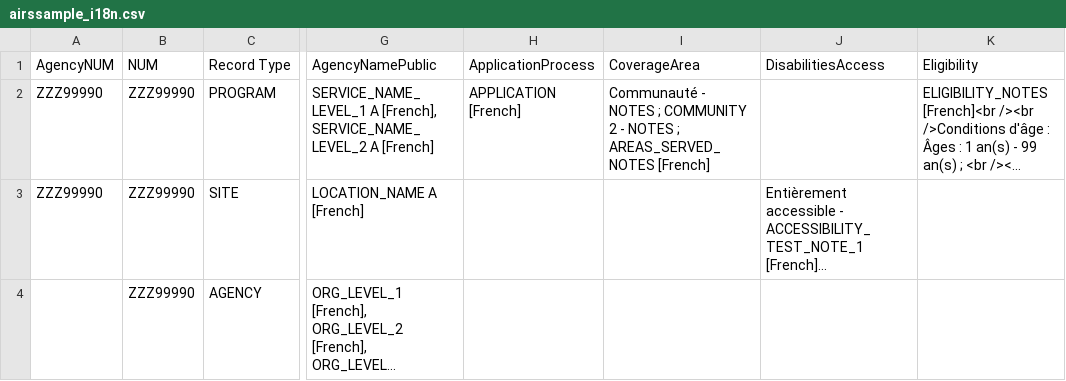
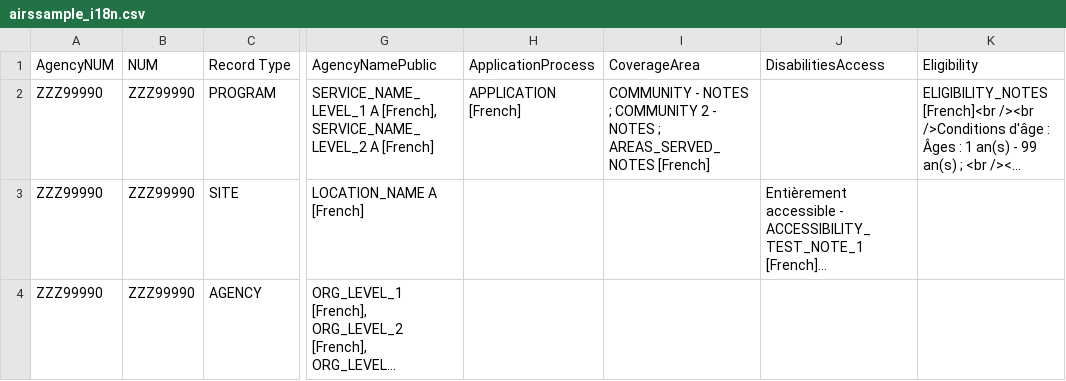
Before and after one commit to lambacck/airs2icarol, a CSV file: airssample_i18n.csv, drawn as a sheet; only a part is shown, gaps mark what is left out; long unchanged cells end in …; the diff names each change by its address in the sheet, - before the commit and + after, or states it on an @@ line.

Commit message:
Ensure AgencyNUM is populated for Agency records

```diff
--- a/airssample_i18n.csv
+++ b/airssample_i18n.csv
-I2 (CoverageArea): Communauté - NOTES…
+I2 (CoverageArea): COMMUNITY - NOTES…
-A4 (AgencyNUM): (empty)
+A4 (AgencyNUM): ZZZ99990
```
Also changed, not shown: 4 other files.
